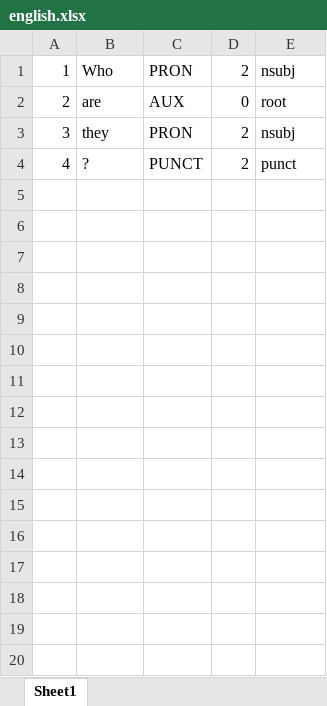
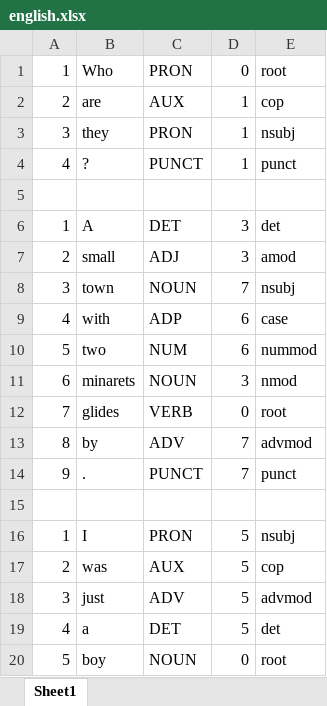
Before and after one commit to mamithamuraleedharan/Universal-Dependencies, an Excel workbook: english.xlsx, sheet Sheet1, drawn as a sheet; only a part is shown; values as stored, in another font and other column widths than the file's, no borders; the diff covers the shown part only; the diff names each change by its address in the sheet, - before the commit and + after, or states it on an @@ line.

Commit message:
deprel for 3 sentences

```diff
--- a/english.xlsx (sheet Sheet1)
+++ b/english.xlsx (sheet Sheet1)
-D1: 2
+D1: 0
-E1: nsubj
+E1: root
-D2: 0
+D2: 1
-E2: root
+E2: cop
-D3:D4: 2
+D3:D4: 1
+row 5: (empty)
+row 6: 1 | A | DET | 3 | det
+row 7: 2 | small | ADJ | 3 | amod
+row 8: 3 | town | NOUN | 7 | nsubj
+row 9: 4 | with | ADP | 6 | case
+row 10: 5 | two | NUM | 6 | nummod
+row 11: 6 | minarets | NOUN | 3 | nmod
+row 12: 7 | glides | VERB | 0 | root
+row 13: 8 | by | ADV | 7 | advmod
+row 14: 9 | . | PUNCT | 7 | punct
+row 15: (empty)
+row 16: 1 | I | PRON | 5 | nsubj
+row 17: 2 | was | AUX | 5 | cop
+row 18: 3 | just | ADV | 5 | advmod
+row 19: 4 | a | DET | 5 | det
+row 20: 5 | boy | NOUN | 0 | root
```
Also changed, not shown: 16 added rows elsewhere in this sheet.
